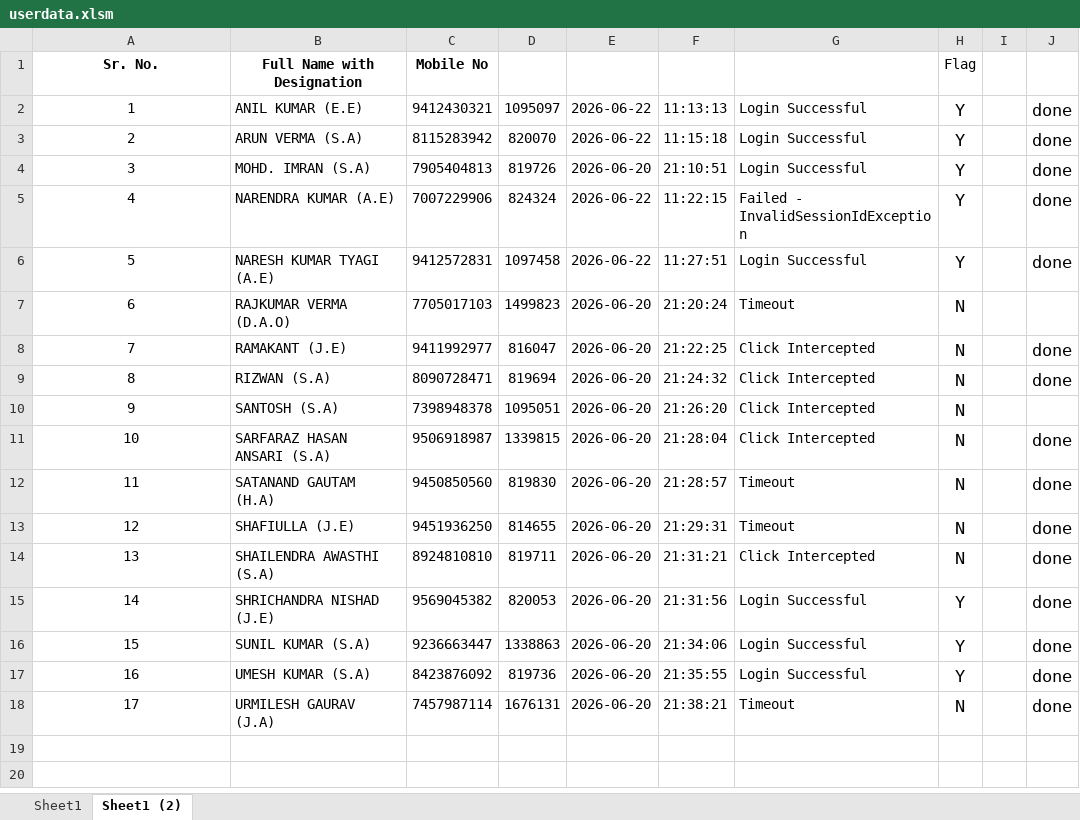
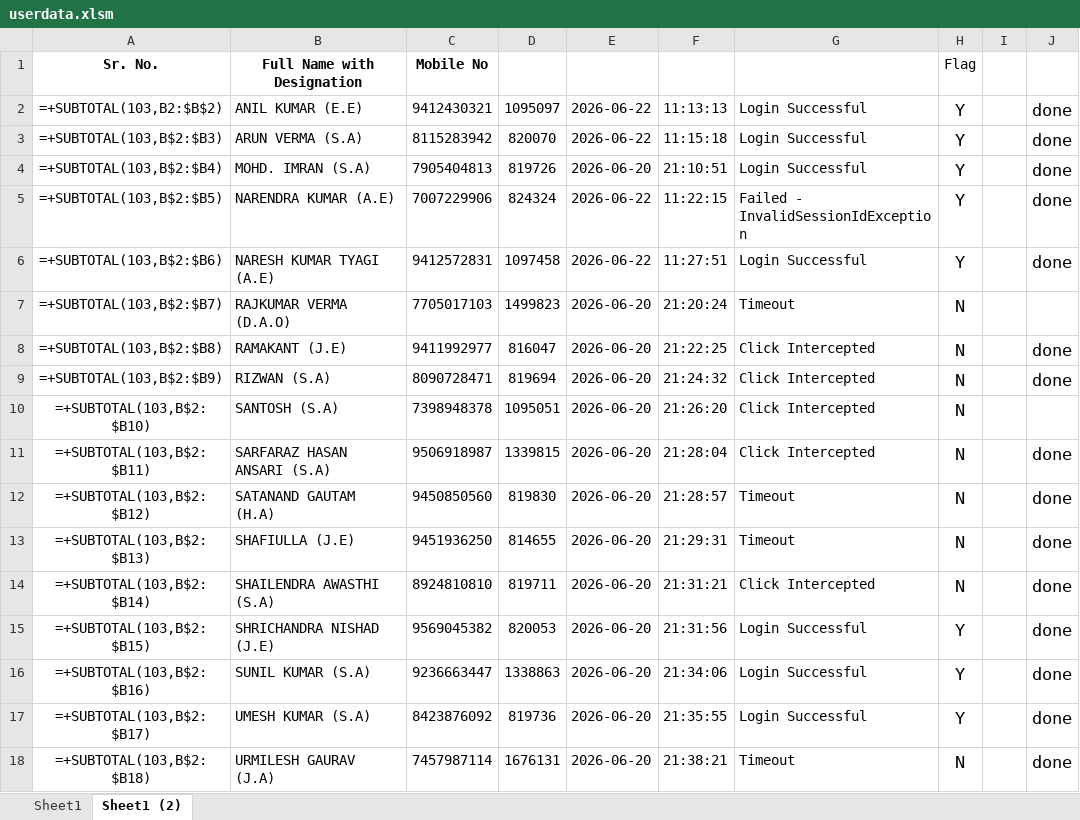
Before and after one commit to Ashish-rajpoot/e-office, an Excel workbook: data/userdata.xlsm, sheet Sheet1 (2), drawn as a sheet; values as stored, in another font and other column widths than the file's, no borders; formulas without a stored value are shown as written; conditional formats not drawn; the diff names each change by its address in the sheet, - before the commit and + after, or states it on an @@ line.

```diff
--- a/data/userdata.xlsm (sheet Sheet1 (2))
+++ b/data/userdata.xlsm (sheet Sheet1 (2))
-A2: 1
+A2: =+SUBTOTAL(103,B2:$B$2)
-A3: 2
+A3: =+SUBTOTAL(103,B$2:$B3)
-A4: 3
+A4: =+SUBTOTAL(103,B$2:$B4)
-A5: 4
+A5: =+SUBTOTAL(103,B$2:$B5)
-A6: 5
+A6: =+SUBTOTAL(103,B$2:$B6)
-A7: 6
+A7: =+SUBTOTAL(103,B$2:$B7)
-A8: 7
+A8: =+SUBTOTAL(103,B$2:$B8)
-A9: 8
+A9: =+SUBTOTAL(103,B$2:$B9)
-A10: 9
+A10: =+SUBTOTAL(103,B$2:$B10)
-A11: 10
+A11: =+SUBTOTAL(103,B$2:$B11)
-A12: 11
+A12: =+SUBTOTAL(103,B$2:$B12)
-A13: 12
+A13: =+SUBTOTAL(103,B$2:$B13)
-A14: 13
+A14: =+SUBTOTAL(103,B$2:$B14)
-A15: 14
+A15: =+SUBTOTAL(103,B$2:$B15)
-A16: 15
+A16: =+SUBTOTAL(103,B$2:$B16)
-A17: 16
+A17: =+SUBTOTAL(103,B$2:$B17)
-A18: 17
+A18: =+SUBTOTAL(103,B$2:$B18)
```
Also changed, not shown: sheet Sheet1, 2 other files.
